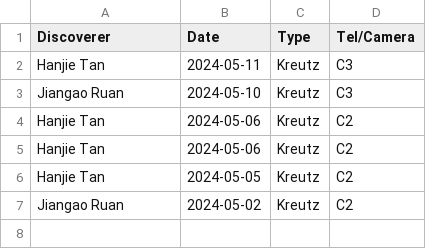
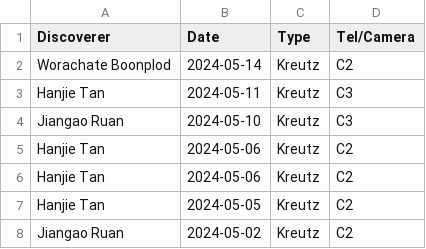
Before and after one commit to mbiesiad/nasa-comets, a CSV file: since-2016/2021/drafts/initial-confirmations/new-site/2024-5.csv, drawn as a sheet.

Commit message:
Update 2024-5.csv
Add 2024-05-14

```diff
--- a/since-2016/2021/drafts/initial-confirmations/new-site/2024-5.csv
+++ b/since-2016/2021/drafts/initial-confirmations/new-site/2024-5.csv
@@ -1,2 +1,3 @@
 Discoverer,Date,Type,Tel/Camera
+Worachate Boonplod,2024-05-14,Kreutz,C2
 Hanjie Tan,2024-05-11,Kreutz,C3
```
